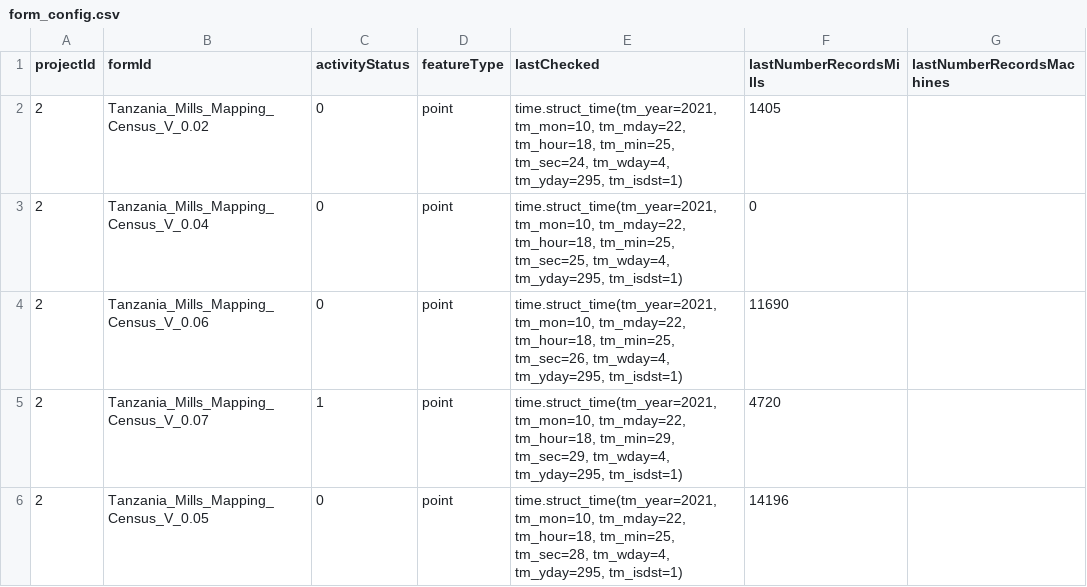
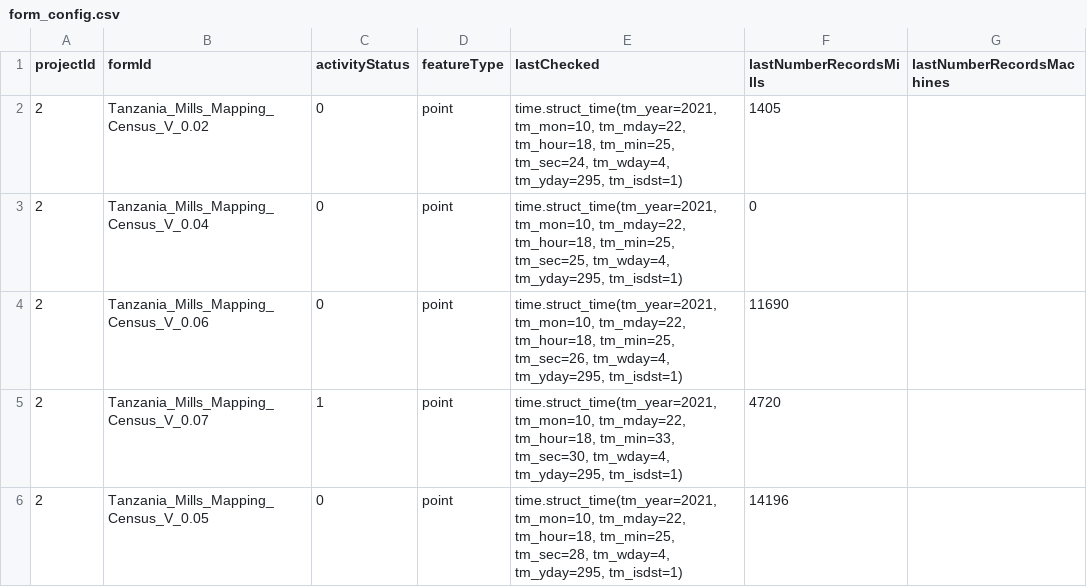
Before and after one commit to timlamec/MillsMap-1, a CSV file: app/static/form_config.csv, drawn as a sheet.

```diff
--- a/app/static/form_config.csv
+++ b/app/static/form_config.csv
@@ -4,3 +4,3 @@ projectId,formId,activityStatus,featureType,lastChecked,lastNumberRecordsMills,l
 2,Tanzania_Mills_Mapping_Census_V_0.06,0,point,"time.struct_time(tm_year=2021, tm_mon=10, tm_mday=22, tm_hour=18, tm_min=25, tm_sec=26, tm_wday=4, tm_yday=295, tm_isdst=1)",11690,
-2,Tanzania_Mills_Mapping_Census_V_0.07,1,point,"time.struct_time(tm_year=2021, tm_mon=10, tm_mday=22, tm_hour=18, tm_min=29, tm_sec=29, tm_wday=4, tm_yday=295, tm_isdst=1)",4720,
+2,Tanzania_Mills_Mapping_Census_V_0.07,1,point,"time.struct_time(tm_year=2021, tm_mon=10, tm_mday=22, tm_hour=18, tm_min=33, tm_sec=30, tm_wday=4, tm_yday=295, tm_isdst=1)",4720,
 2,Tanzania_Mills_Mapping_Census_V_0.05,0,point,"time.struct_time(tm_year=2021, tm_mon=10, tm_mday=22, tm_hour=18, tm_min=25, tm_sec=28, tm_wday=4, tm_yday=295, tm_isdst=1)",14196,
```
Also changed, not shown: 1 other file.
